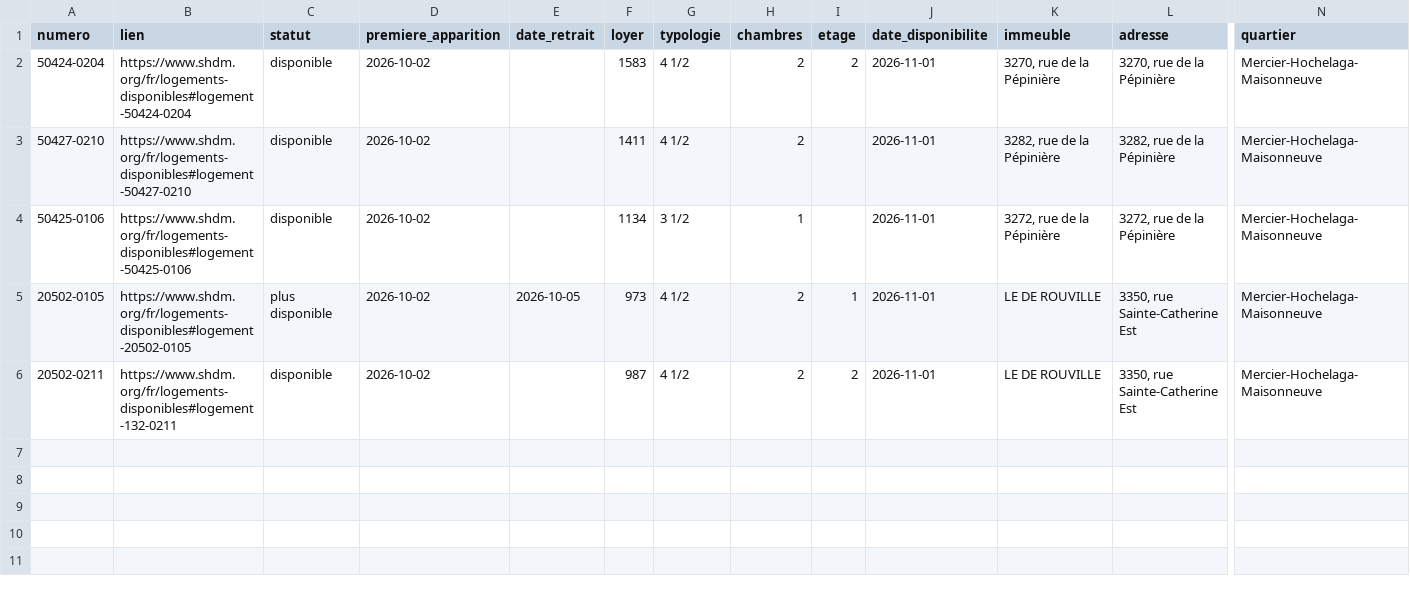
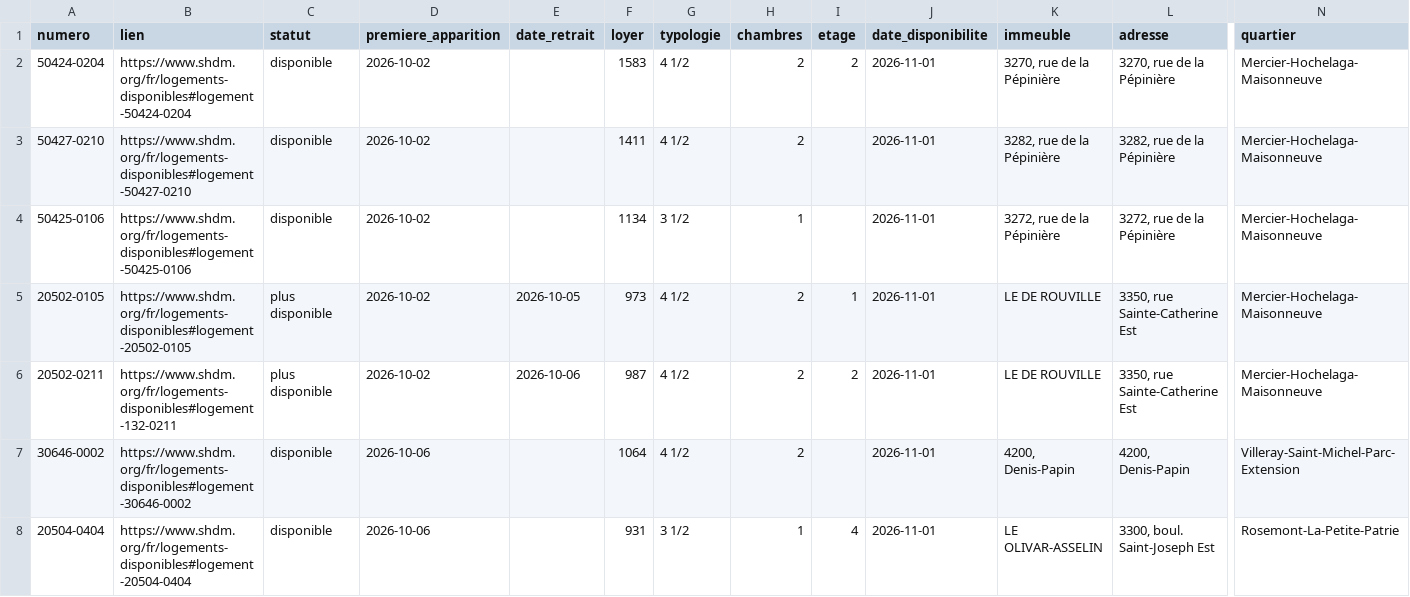
Before and after one commit to jennsen-spec/shdm-notifier, a CSV file: data/logements.csv, drawn as a sheet; only a part is shown, gaps mark what is left out; rows hold the shown columns only; the diff names each change by its address in the sheet, - before the commit and + after, or states it on an @@ line.

```diff
--- a/data/logements.csv
+++ b/data/logements.csv
-C6 (statut): disponible
+C6 (statut): plus disponible
-E6 (date_retrait): (empty)
+E6 (date_retrait): 2026-10-06
+row 7: 30646-0002 | https://www.shdm.org/fr/logements-disponibles#logement-30646-0002 | disponible | 2026-10-06 |  | 1064 | 4 1/2 | 2 |  | 2026-11-01 | 4200, Denis-Papin | 4200, Denis-Papin | Villeray-Saint-Michel-Parc-Extension
+row 8: 20504-0404 | https://www.shdm.org/fr/logements-disponibles#logement-20504-0404 | disponible | 2026-10-06 |  | 931 | 3 1/2 | 1 | 4 | 2026-11-01 | LE OLIVAR-ASSELIN | 3300, boul. Saint-Joseph Est | Rosemont-La-Petite-Patrie
```
Also changed, not shown: data/evenements.csv, 2 other files.
